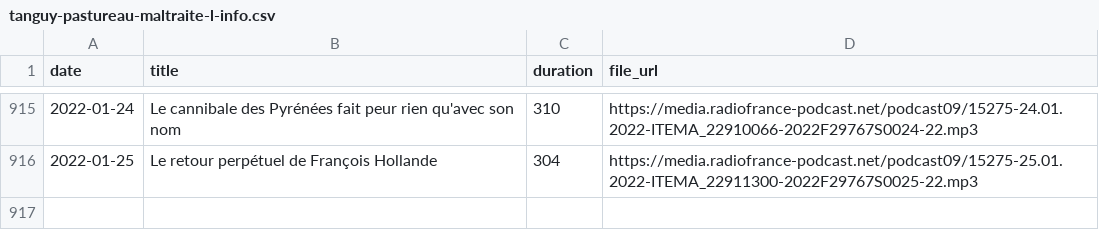
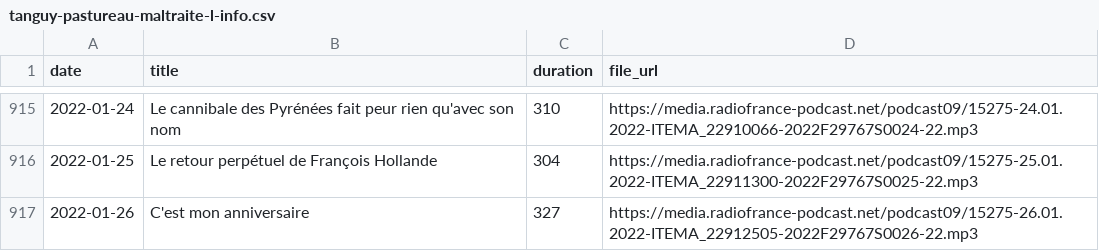
Before and after one commit to ahasverus/franceinter, a CSV file: inst/csv/tanguy-pastureau-maltraite-l-info.csv, drawn as a sheet; only a part is shown, gaps mark what is left out.

```diff
--- a/inst/csv/tanguy-pastureau-maltraite-l-info.csv
+++ b/inst/csv/tanguy-pastureau-maltraite-l-info.csv
@@ -916 +916,2 @@
 "2022-01-25";"Le retour perpétuel de François Hollande";"304";"https://media.radiofrance-podcast.net/podcast09/15275-25.01.2022-ITEMA_22911300-2022F29767S0025-22.mp3"
+"2022-01-26";"C'est mon anniversaire";"327";"https://media.radiofrance-podcast.net/podcast09/15275-26.01.2022-ITEMA_22912505-2022F29767S0026-22.mp3"
```
Also changed, not shown: inst/csv/la-chanson-de-frederic-fromet.csv, inst/csv/le-moment-meurice.csv, 2 other files.
